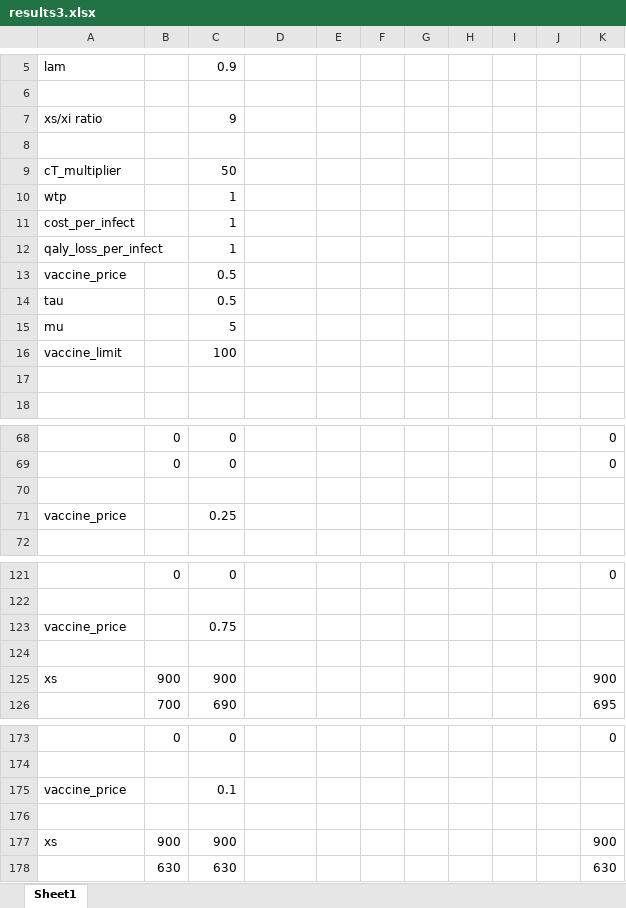
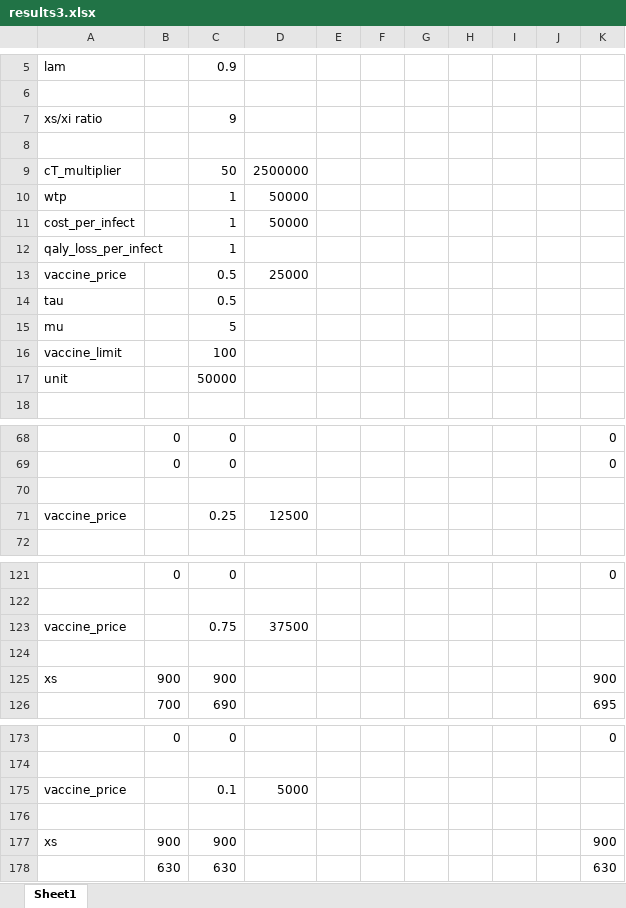
Before and after one commit to kadysongbb/drmdp, an Excel workbook: results/results3.xlsx, sheet Sheet1, drawn as a sheet; only a part is shown, gaps mark what is left out; values as stored, in another font and other column widths than the file's, no borders; the diff names each change by its address in the sheet, - before the commit and + after, or states it on an @@ line.

```diff
--- a/results/results3.xlsx (sheet Sheet1)
+++ b/results/results3.xlsx (sheet Sheet1)
-D9: (empty)
+D9: 2500000
-D10:D11: (empty)
+D10:D11: 50000
-D13: (empty)
+D13: 25000
-row 17: (empty)
+row 17: unit |  | 50000
-D71: (empty)
+D71: 12500
-D123: (empty)
+D123: 37500
-D175: (empty)
+D175: 5000
```
Also changed, not shown: results/results1.xlsx, results/results2.xlsx, 3 other files.
